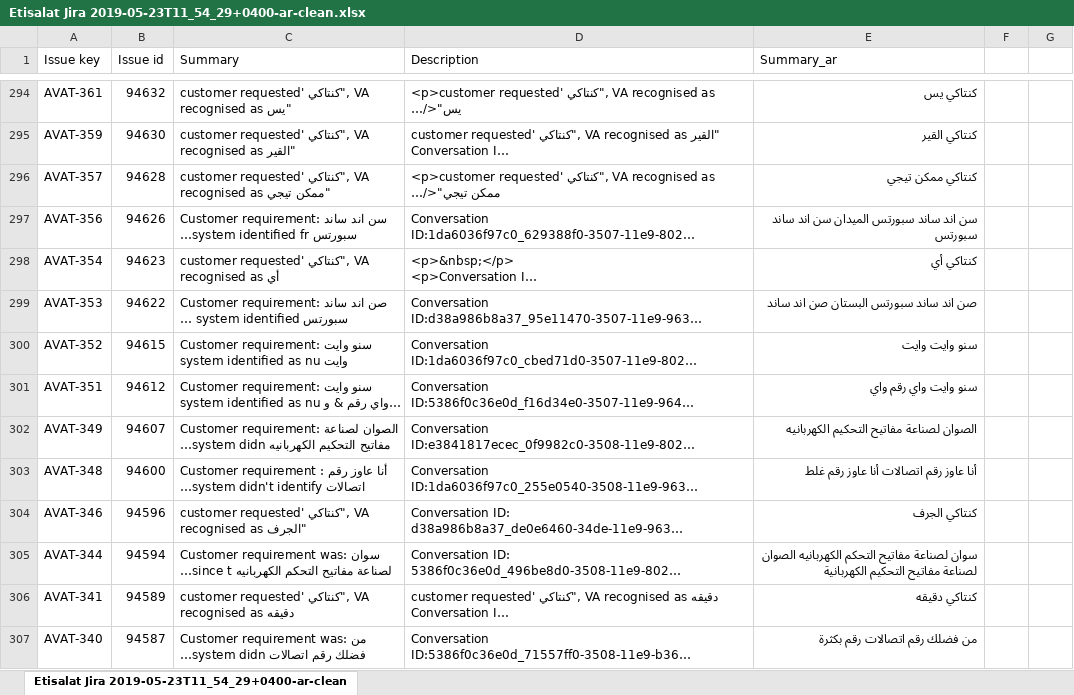
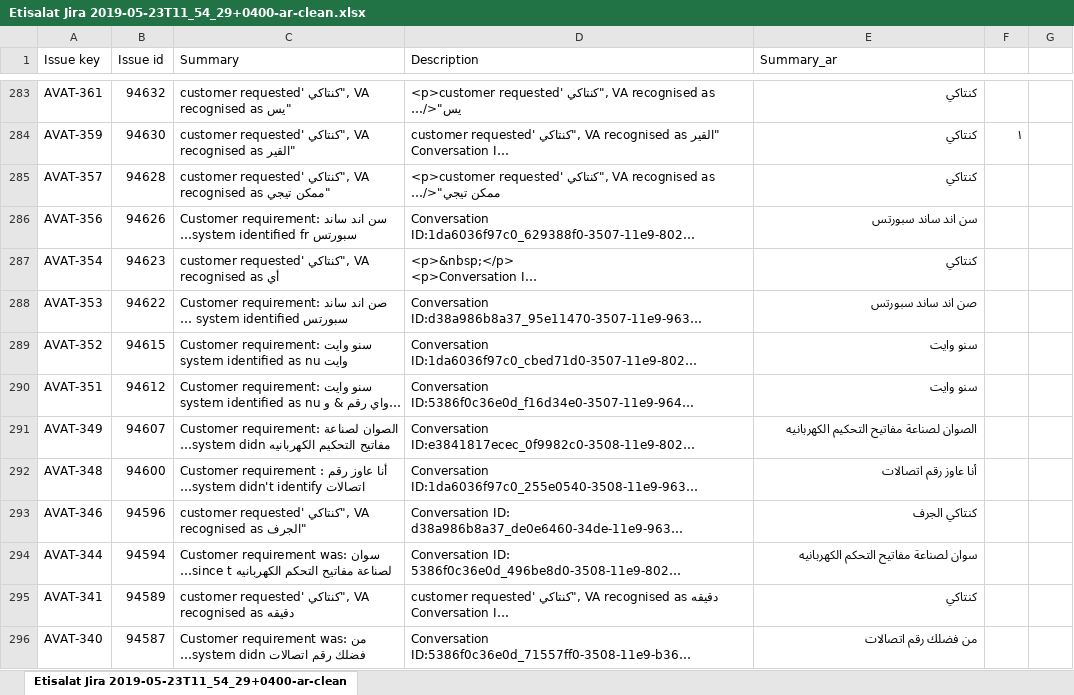
Before and after one commit to samehamin/DLM_Cleansing, an Excel workbook: jira-issues/data/Etisalat Jira 2019-05-23T11_54_29+0400-ar-clean.xlsx, sheet Etisalat Jira 2019-05-23T11_54_29+0400-ar-clean, drawn as a sheet; only a part is shown, gaps mark what is left out; long unchanged cells end in …; values as stored, in another font and other column widths than the file's, no borders; addresses are those after the commit; the diff covers the shown part only; the diff names each change by its address in the sheet, - before the commit and + after, or states it on an @@ line.

Commit message:
jira issues cleansing - all arabic excel file

```diff
--- a/jira-issues/data/Etisalat Jira 2019-05-23T11_54_29+0400-ar-clean.xlsx (sheet Etisalat Jira 2019-05-23T11_54_29+0400-ar-clean)
+++ b/jira-issues/data/Etisalat Jira 2019-05-23T11_54_29+0400-ar-clean.xlsx (sheet Etisalat Jira 2019-05-23T11_54_29+0400-ar-clean)
-E283 (Summary_ar): كنتاكي يس
+E283 (Summary_ar): كنتاكي
-E284 (Summary_ar): كنتاكي القير
+E284 (Summary_ar): كنتاكي
-F284: (empty)
+F284: ١
-E285 (Summary_ar): كنتاكي ممكن تيجي
+E285 (Summary_ar): كنتاكي
-E286 (Summary_ar): سن اند ساند سبورتس الميدان سن اند ساند سبورتس
+E286 (Summary_ar): سن اند ساند سبورتس
-E287 (Summary_ar): كنتاكي أي
+E287 (Summary_ar): كنتاكي
-E288 (Summary_ar): صن اند ساند سبورتس البستان صن اند ساند
+E288 (Summary_ar): صن اند ساند سبورتس
-E289 (Summary_ar): سنو وايت وايت
+E289 (Summary_ar): سنو وايت
-E290 (Summary_ar): سنو وايت واي رقم واي
+E290 (Summary_ar): سنو وايت
-E292 (Summary_ar): أنا عاوز رقم اتصالات أنا عاوز رقم غلط
+E292 (Summary_ar): أنا عاوز رقم اتصالات
-E294 (Summary_ar): …التحكم الكهربانيه الصوان لصناعة مفاتيح التحكيم الكهربانية
+E294 (Summary_ar): …التحكم الكهربانيه
-E295 (Summary_ar): كنتاكي دقيقه
+E295 (Summary_ar): كنتاكي
-E296 (Summary_ar): من فضلك رقم اتصالات رقم بكثرة
+E296 (Summary_ar): من فضلك رقم اتصالات
```
Also changed, not shown: 19 removed rows and 75 edited cells elsewhere in this sheet, 1 other file.
